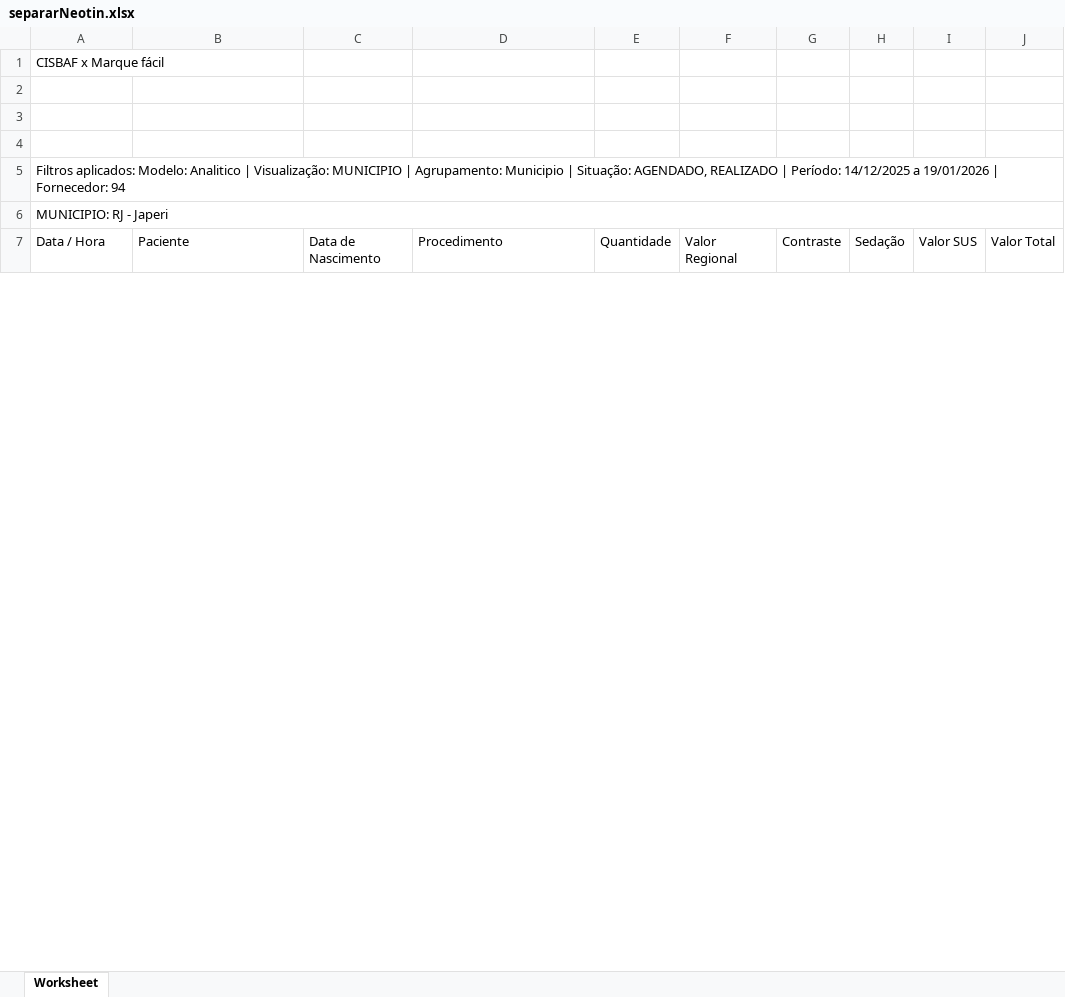
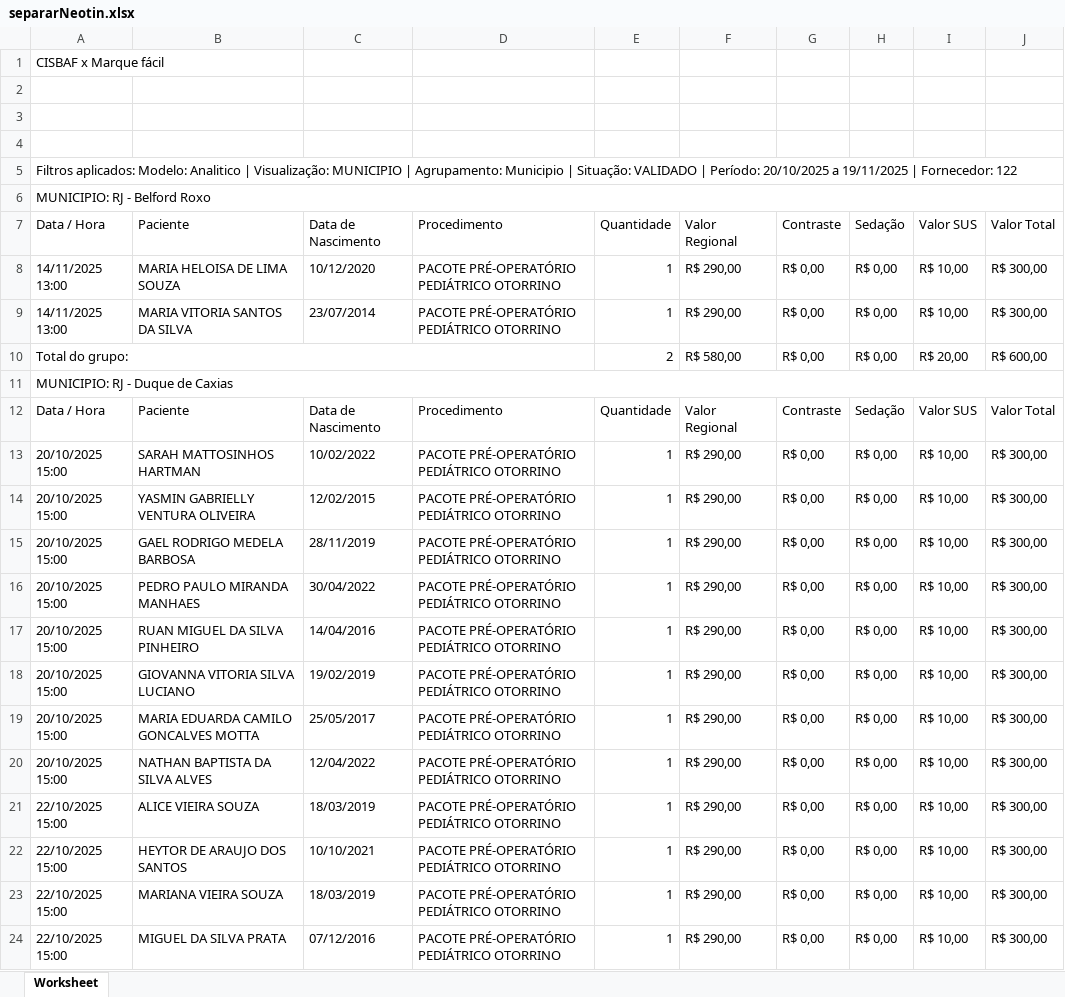
Before and after one commit to Davi-html/analise-opera-facil, an Excel workbook: separarRelatorio/separarNeotin.xlsx, sheet Worksheet, drawn as a sheet; only a part is shown; values as stored, in another font and other column widths than the file's, no cell formats; charts and pictures not drawn; the diff covers the shown part only; the diff names each change by its address in the sheet, - before the commit and + after, or states it on an @@ line.

```diff
--- a/separarRelatorio/separarNeotin.xlsx (sheet Worksheet)
+++ b/separarRelatorio/separarNeotin.xlsx (sheet Worksheet)
-A5: …| Situação: AGENDADO, REALIZADO | Período: 14/12/2025 a 19/01/2026 | Fornecedor: 94
+A5: …| Situação: VALIDADO | Período: 20/10/2025 a 19/11/2025 | Fornecedor: 122
-A6: MUNICIPIO: RJ - Japeri
+A6: MUNICIPIO: RJ - Belford Roxo
+row 8: 14/11/2025 13:00 | MARIA HELOISA DE LIMA SOUZA | 10/12/2020 | PACOTE PRÉ-OPERATÓRIO PEDIÁTRICO OTORRINO | 1 | R$ 290,00 | R$ 0,00 | R$ 0,00 | R$ 10,00 | R$ 300,00
+row 9: 14/11/2025 13:00 | MARIA VITORIA SANTOS DA SILVA | 23/07/2014 | PACOTE PRÉ-OPERATÓRIO PEDIÁTRICO OTORRINO | 1 | R$ 290,00 | R$ 0,00 | R$ 0,00 | R$ 10,00 | R$ 300,00
+row 10: Total do grupo: |  |  |  | 2 | R$ 580,00 | R$ 0,00 | R$ 0,00 | R$ 20,00 | R$ 600,00
+row 11: MUNICIPIO: RJ - Duque de Caxias
+row 12: Data / Hora | Paciente | Data de Nascimento | Procedimento | Quantidade | Valor Regional | Contraste | Sedação | Valor SUS | Valor Total
+row 13: 20/10/2025 15:00 | SARAH MATTOSINHOS HARTMAN | 10/02/2022 | PACOTE PRÉ-OPERATÓRIO PEDIÁTRICO OTORRINO | 1 | R$ 290,00 | R$ 0,00 | R$ 0,00 | R$ 10,00 | R$ 300,00
+row 14: 20/10/2025 15:00 | YASMIN GABRIELLY VENTURA OLIVEIRA | 12/02/2015 | PACOTE PRÉ-OPERATÓRIO PEDIÁTRICO OTORRINO | 1 | R$ 290,00 | R$ 0,00 | R$ 0,00 | R$ 10,00 | R$ 300,00
+row 15: 20/10/2025 15:00 | GAEL RODRIGO MEDELA BARBOSA | 28/11/2019 | PACOTE PRÉ-OPERATÓRIO PEDIÁTRICO OTORRINO | 1 | R$ 290,00 | R$ 0,00 | R$ 0,00 | R$ 10,00 | R$ 300,00
+row 16: 20/10/2025 15:00 | PEDRO PAULO MIRANDA MANHAES | 30/04/2022 | PACOTE PRÉ-OPERATÓRIO PEDIÁTRICO OTORRINO | 1 | R$ 290,00 | R$ 0,00 | R$ 0,00 | R$ 10,00 | R$ 300,00
+row 17: 20/10/2025 15:00 | RUAN MIGUEL DA SILVA PINHEIRO | 14/04/2016 | PACOTE PRÉ-OPERATÓRIO PEDIÁTRICO OTORRINO | 1 | R$ 290,00 | R$ 0,00 | R$ 0,00 | R$ 10,00 | R$ 300,00
+row 18: 20/10/2025 15:00 | GIOVANNA VITORIA SILVA LUCIANO | 19/02/2019 | PACOTE PRÉ-OPERATÓRIO PEDIÁTRICO OTORRINO | 1 | R$ 290,00 | R$ 0,00 | R$ 0,00 | R$ 10,00 | R$ 300,00
+row 19: 20/10/2025 15:00 | MARIA EDUARDA CAMILO GONCALVES MOTTA | 25/05/2017 | PACOTE PRÉ-OPERATÓRIO PEDIÁTRICO OTORRINO | 1 | R$ 290,00 | R$ 0,00 | R$ 0,00 | R$ 10,00 | R$ 300,00
+row 20: 20/10/2025 15:00 | NATHAN BAPTISTA DA SILVA ALVES | 12/04/2022 | PACOTE PRÉ-OPERATÓRIO PEDIÁTRICO OTORRINO | 1 | R$ 290,00 | R$ 0,00 | R$ 0,00 | R$ 10,00 | R$ 300,00
+row 21: 22/10/2025 15:00 | ALICE VIEIRA SOUZA | 18/03/2019 | PACOTE PRÉ-OPERATÓRIO PEDIÁTRICO OTORRINO | 1 | R$ 290,00 | R$ 0,00 | R$ 0,00 | R$ 10,00 | R$ 300,00
+row 22: 22/10/2025 15:00 | HEYTOR DE ARAUJO DOS SANTOS | 10/10/2021 | PACOTE PRÉ-OPERATÓRIO PEDIÁTRICO OTORRINO | 1 | R$ 290,00 | R$ 0,00 | R$ 0,00 | R$ 10,00 | R$ 300,00
+row 23: 22/10/2025 15:00 | MARIANA VIEIRA SOUZA | 18/03/2019 | PACOTE PRÉ-OPERATÓRIO PEDIÁTRICO OTORRINO | 1 | R$ 290,00 | R$ 0,00 | R$ 0,00 | R$ 10,00 | R$ 300,00
+row 24: 22/10/2025 15:00 | MIGUEL DA SILVA PRATA | 07/12/2016 | PACOTE PRÉ-OPERATÓRIO PEDIÁTRICO OTORRINO | 1 | R$ 290,00 | R$ 0,00 | R$ 0,00 | R$ 10,00 | R$ 300,00
```
Also changed, not shown: 62 added rows, 29 removed rows and 201 edited cells elsewhere in this sheet, cell formats, Prestador/neotin/resultado/relatorio_neotin_APENAS_VALORES.xlsx, Prestador/neotin/resultado/relatorio_neotin_COMPLETO.xlsx, 16 other files.
